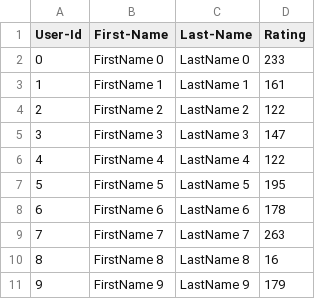
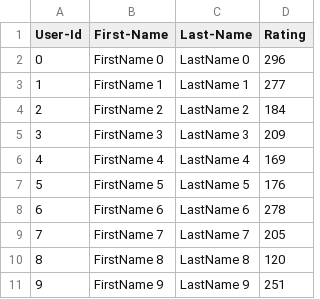
Before and after one commit to aayushjain92/Electronic-Health-Record, a CSV file: Lab_8_skeleton 3/UserCatalogue.csv, drawn as a sheet.

```diff
--- a/Lab_8_skeleton 3/UserCatalogue.csv
+++ b/Lab_8_skeleton 3/UserCatalogue.csv
@@ -1,11 +1,11 @@
 User-Id,First-Name,Last-Name,Rating
-0,FirstName 0,LastName 0,233
-1,FirstName 1,LastName 1,161
-2,FirstName 2,LastName 2,122
-3,FirstName 3,LastName 3,147
-4,FirstName 4,LastName 4,122
-5,FirstName 5,LastName 5,195
-6,FirstName 6,LastName 6,178
-7,FirstName 7,LastName 7,263
-8,FirstName 8,LastName 8,16
-9,FirstName 9,LastName 9,179
+0,FirstName 0,LastName 0,296
+1,FirstName 1,LastName 1,277
+2,FirstName 2,LastName 2,184
+3,FirstName 3,LastName 3,209
+4,FirstName 4,LastName 4,169
+5,FirstName 5,LastName 5,176
+6,FirstName 6,LastName 6,278
+7,FirstName 7,LastName 7,205
+8,FirstName 8,LastName 8,120
+9,FirstName 9,LastName 9,251
```
Also changed, not shown: Lab_8_skeleton 3/CommentData.csv, 9 other files.
